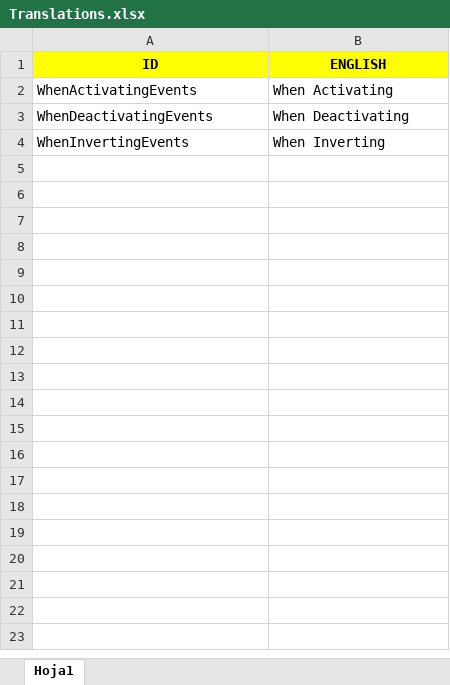
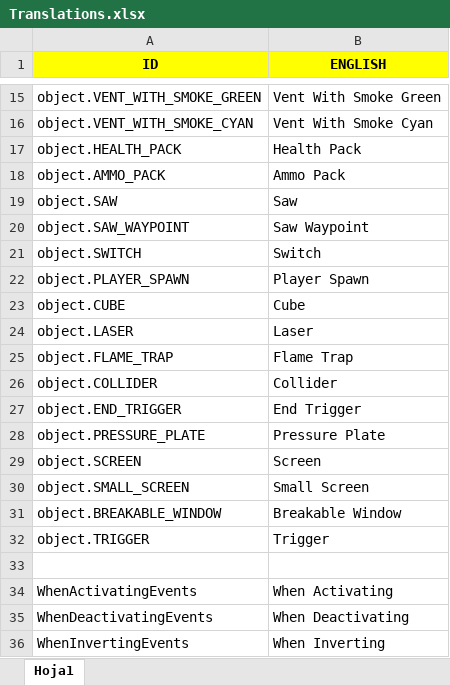
Before and after one commit to Javialonqv/FS_LevelEditor, an Excel workbook: Translations/Translations.xlsx, sheet Hoja1, drawn as a sheet; only a part is shown, gaps mark what is left out; values as stored, in another font and other column widths than the file's, no borders; the diff covers the shown part only; the diff names each change by its address in the sheet, - before the commit and + after, or states it on an @@ line.

Commit message:
Added translations.

```diff
--- a/Translations/Translations.xlsx (sheet Hoja1)
+++ b/Translations/Translations.xlsx (sheet Hoja1)
+row 15: object.VENT_WITH_SMOKE_GREEN | Vent With Smoke Green
+row 16: object.VENT_WITH_SMOKE_CYAN | Vent With Smoke Cyan
+row 17: object.HEALTH_PACK | Health Pack
+row 18: object.AMMO_PACK | Ammo Pack
+row 19: object.SAW | Saw
+row 20: object.SAW_WAYPOINT | Saw Waypoint
+row 21: object.SWITCH | Switch
+row 22: object.PLAYER_SPAWN | Player Spawn
+row 23: object.CUBE | Cube
+row 24: object.LASER | Laser
+row 25: object.FLAME_TRAP | Flame Trap
+row 26: object.COLLIDER | Collider
+row 27: object.END_TRIGGER | End Trigger
+row 28: object.PRESSURE_PLATE | Pressure Plate
+row 29: object.SCREEN | Screen
+row 30: object.SMALL_SCREEN | Small Screen
+row 31: object.BREAKABLE_WINDOW | Breakable Window
+row 32: object.TRIGGER | Trigger
+row 33: (empty)
```
Also changed, not shown: 13 added rows elsewhere in this sheet, 3 other files.
